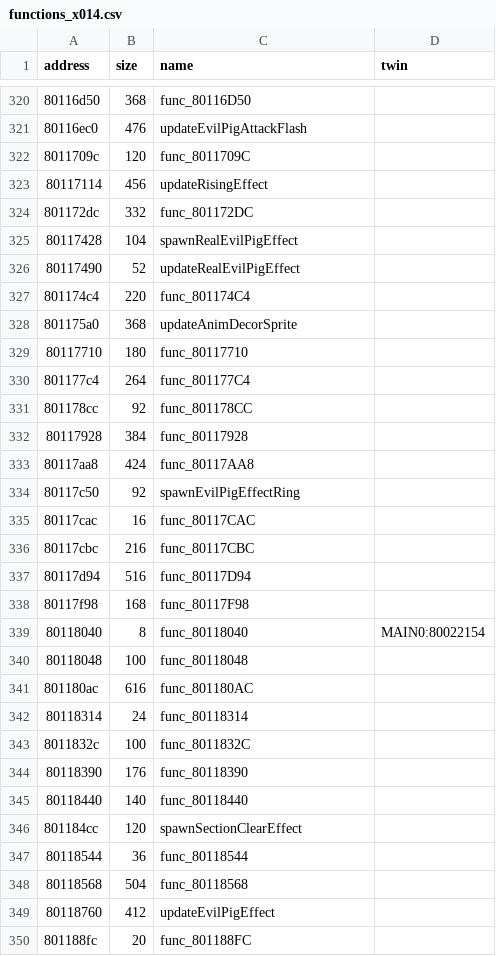
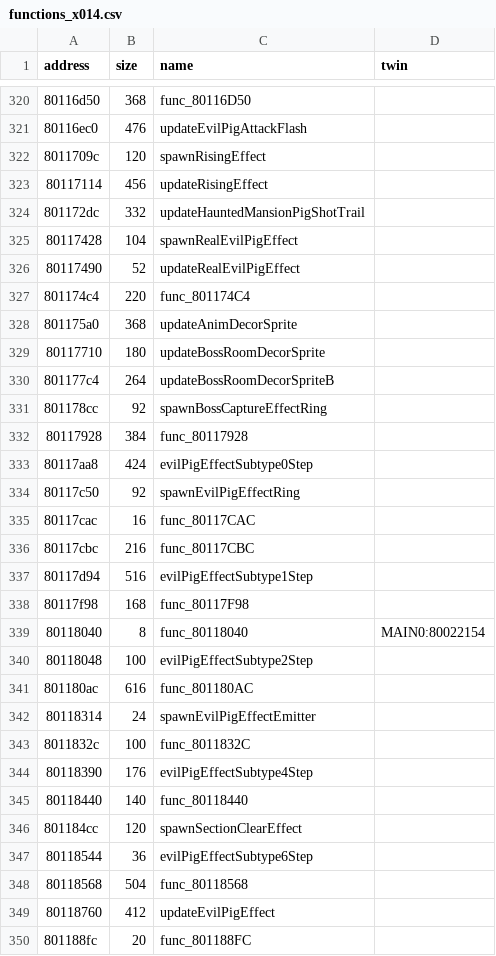
Before and after one commit to afsenovilla/Tombi-Decomp, a CSV file: notes/functions_x014.csv, drawn as a sheet; only a part is shown, gaps mark what is left out; the diff covers the shown part only.

```diff
--- a/notes/functions_x014.csv
+++ b/notes/functions_x014.csv
@@ -321,5 +321,5 @@ address,size,name,twin
 80116ec0,476,updateEvilPigAttackFlash,
-8011709c,120,func_8011709C,
+8011709c,120,spawnRisingEffect,
 80117114,456,updateRisingEffect,
-801172dc,332,func_801172DC,
+801172dc,332,updateHauntedMansionPigShotTrail,
 80117428,104,spawnRealEvilPigEffect,
@@ -328,7 +328,7 @@ address,size,name,twin
 801175a0,368,updateAnimDecorSprite,
-80117710,180,func_80117710,
-801177c4,264,func_801177C4,
-801178cc,92,func_801178CC,
+80117710,180,updateBossRoomDecorSprite,
+801177c4,264,updateBossRoomDecorSpriteB,
+801178cc,92,spawnBossCaptureEffectRing,
 80117928,384,func_80117928,
-80117aa8,424,func_80117AA8,
+80117aa8,424,evilPigEffectSubtype0Step,
 80117c50,92,spawnEvilPigEffectRing,
@@ -336,13 +336,13 @@ address,size,name,twin
 80117cbc,216,func_80117CBC,
-80117d94,516,func_80117D94,
+80117d94,516,evilPigEffectSubtype1Step,
 80117f98,168,func_80117F98,
 80118040,8,func_80118040,MAIN0:80022154
-80118048,100,func_80118048,
+80118048,100,evilPigEffectSubtype2Step,
 801180ac,616,func_801180AC,
-80118314,24,func_80118314,
+80118314,24,spawnEvilPigEffectEmitter,
 8011832c,100,func_8011832C,
-80118390,176,func_80118390,
+80118390,176,evilPigEffectSubtype4Step,
 80118440,140,func_80118440,
 801184cc,120,spawnSectionClearEffect,
-80118544,36,func_80118544,
+80118544,36,evilPigEffectSubtype6Step,
 80118568,504,func_80118568,
```
Also changed, not shown: 15 edited cells elsewhere in this file, 37 other files.
